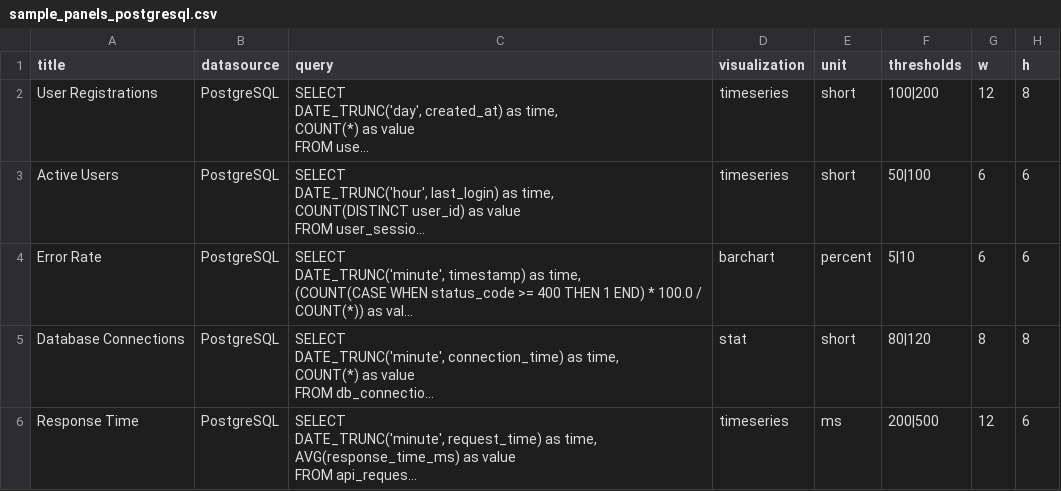
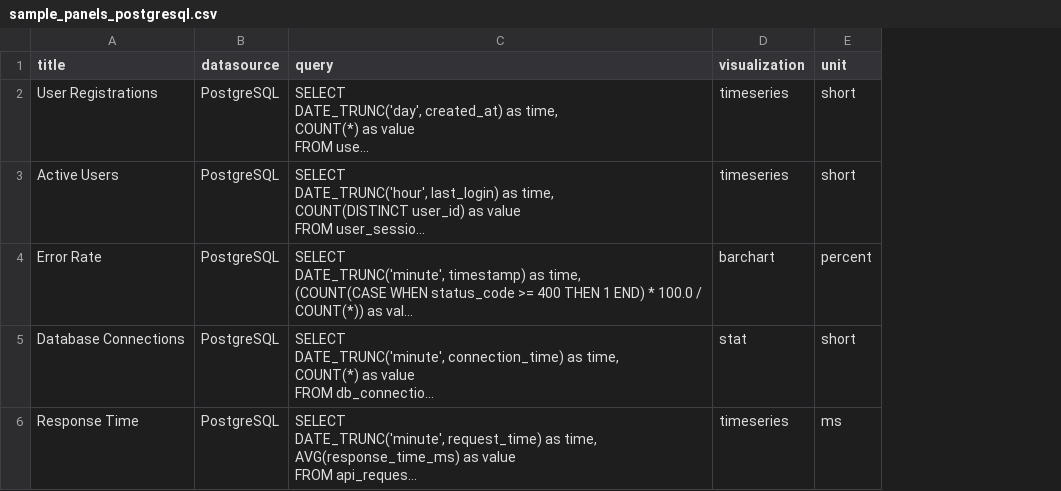
Before and after one commit to SharvilDhumal/GrafanaAutoBuilder, a CSV file: sample_panels_postgresql.csv, drawn as a sheet; long unchanged cells end in …; the diff names each change by its address in the sheet, - before the commit and + after, or states it on an @@ line.

```diff
--- a/sample_panels_postgresql.csv
+++ b/sample_panels_postgresql.csv
-column F (thresholds), rows 2-6: 100|200 | 50|100 | 5|10 | 80|120 | 200|500
-column G (w), rows 2-6: 12 | 6 | 6 | 8 | 12
-column H (h), rows 2-6: 8 | 6 | 6 | 8 | 6
```
Also changed, not shown: 2 other files.
